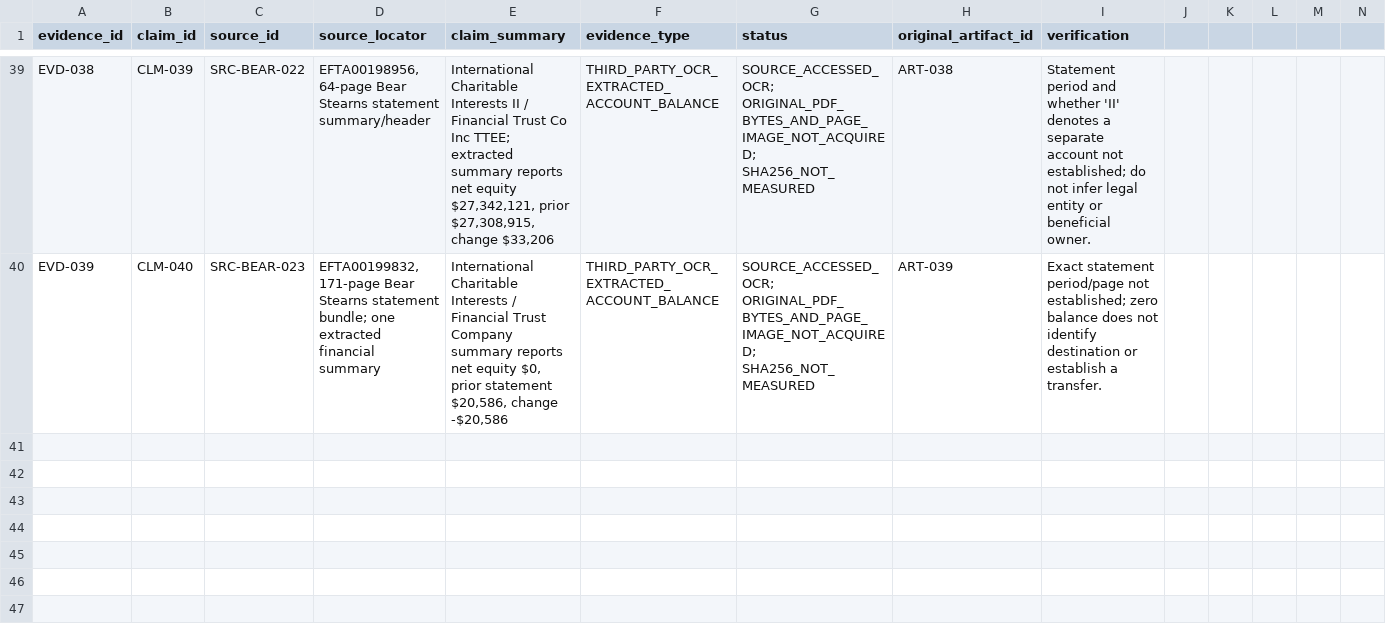
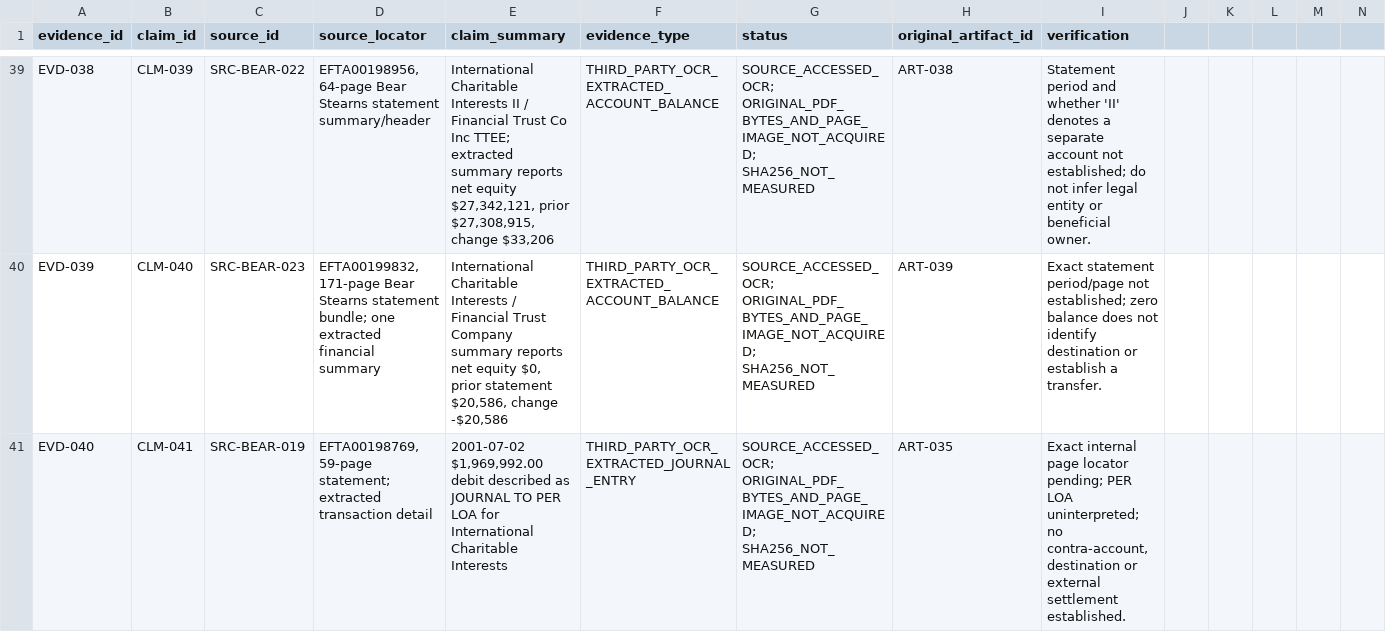
Before and after one commit to Evank253/Epstein-files-full-timeline-from-1980-to-current-2026, a CSV file: research/EVIDENCE-LEDGER-001.csv, drawn as a sheet; only a part is shown, gaps mark what is left out; the diff covers the shown part only; the diff names each change by its address in the sheet, - before the commit and + after, or states it on an @@ line.

Commit message:
Add two new evidence receipts for 2001-2002 statement transaction rows

```diff
--- a/research/EVIDENCE-LEDGER-001.csv
+++ b/research/EVIDENCE-LEDGER-001.csv
+row 41: EVD-040 | CLM-041 | SRC-BEAR-019 | EFTA00198769, 59-page statement; extracted transaction detail | 2001-07-02 $1,969,992.00 debit described as JOURNAL TO PER LOA for International Charitable Interests | THIRD_PARTY_OCR_EXTRACTED_JOURNAL_ENTRY | SOURCE_ACCESSED_OCR; ORIGINAL_PDF_BYTES_AND_PAGE_IMAGE_NOT_ACQUIRED; SHA256_NOT_MEASURED | ART-035 | Exact internal page locator pending; PER LOA uninterpreted; no contra-account, destination or external settlement established.
```
Also changed, not shown: 1 added row elsewhere in this file.
